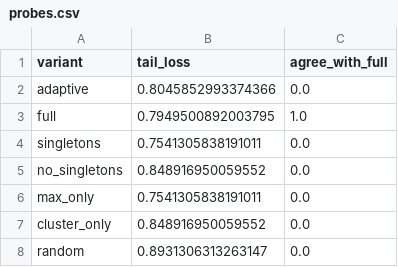
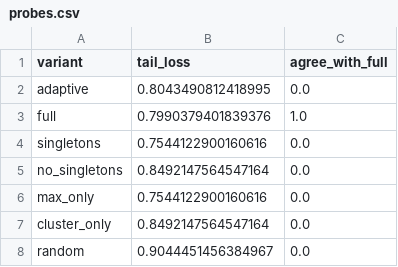
Before and after one commit to MadBezoui/LexUR, a CSV file: results/protocol/tables/probes.csv, drawn as a sheet.

```diff
--- a/results/protocol/tables/probes.csv
+++ b/results/protocol/tables/probes.csv
@@ -1,8 +1,8 @@
 variant,tail_loss,agree_with_full
-adaptive,0.8045852993374366,0.0
-full,0.7949500892003795,1.0
-singletons,0.7541305838191011,0.0
-no_singletons,0.848916950059552,0.0
-max_only,0.7541305838191011,0.0
-cluster_only,0.848916950059552,0.0
-random,0.8931306313263147,0.0
+adaptive,0.8043490812418995,0.0
+full,0.7990379401839376,1.0
+singletons,0.7544122900160616,0.0
+no_singletons,0.8492147564547164,0.0
+max_only,0.7544122900160616,0.0
+cluster_only,0.8492147564547164,0.0
+random,0.9044451456384967,0.0
```
Also changed, not shown: results/protocol/tables/benchmark.csv, results/protocol/tables/gates_report.csv, 31 other files.
